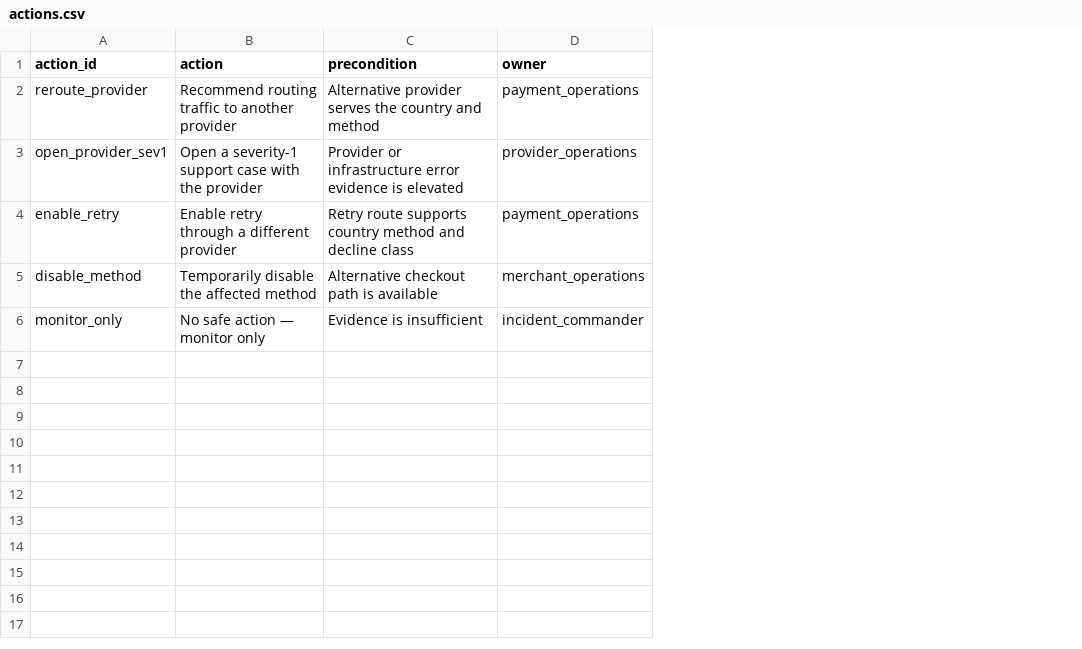
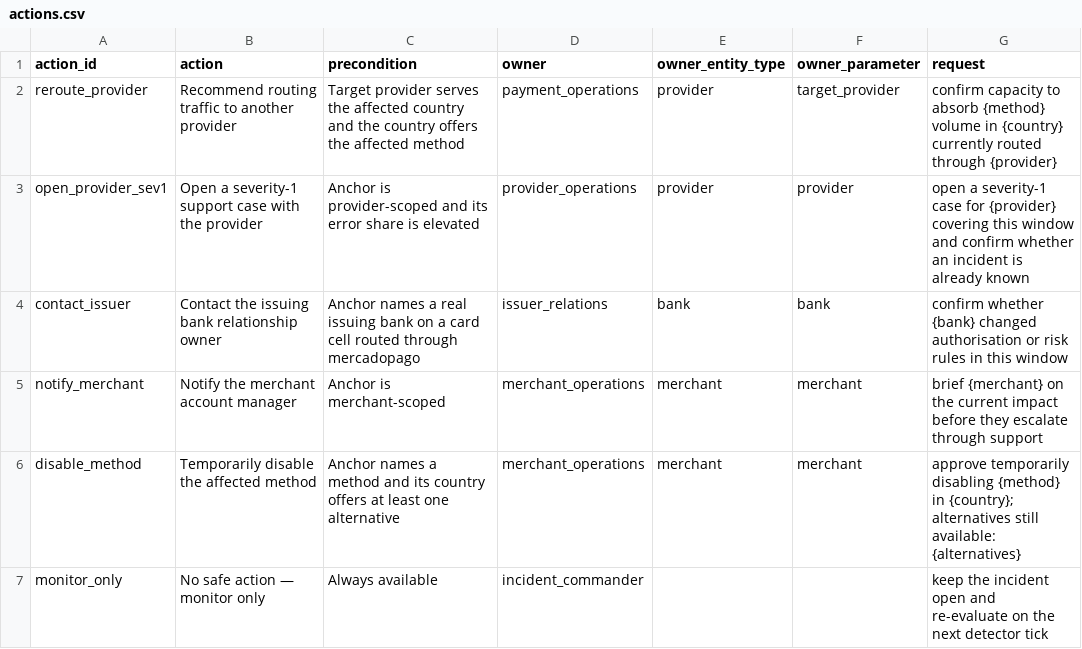
Before and after one commit to gomiten1/savvy, a CSV file: agent_workflow/catalogue/actions.csv, drawn as a sheet; removed rows and columns are numbered as before the commit, all else as after; the diff names each change by its address in the sheet, - before the commit and + after, or states it on an @@ line.

```diff
--- a/agent_workflow/catalogue/actions.csv
+++ b/agent_workflow/catalogue/actions.csv
+column E (owner_entity_type), rows 2-3: provider | provider; row 6: merchant
+column F (owner_parameter), rows 2-3: target_provider | provider; row 6: merchant
+column G (request), rows 2-3: confirm capacity to absorb {method} volume in {country} currently routed through {provider} | open a severity-1 case for {provider} covering this window and confirm whether an incident is already known; rows 6-7: approve temporarily disabling {method} in {country}; alternatives still available: {alternatives} | keep the incident open and re-evaluate on the next detector tick
-C2 (precondition): Alternative provider serves the country and method
+C2 (precondition): Target provider serves the affected country and the country offers the affected method
-C3 (precondition): Provider or infrastructure error evidence is elevated
+C3 (precondition): Anchor is provider-scoped and its error share is elevated
-row 4: enable_retry | Enable retry through a different provider | Retry route supports country method and decline class | payment_operations
+row 4: contact_issuer | Contact the issuing bank relationship owner | Anchor names a real issuing bank on a card cell routed through mercadopago | issuer_relations | bank | bank | confirm whether {bank} changed authorisation or risk rules in this window
+row 5: notify_merchant | Notify the merchant account manager | Anchor is merchant-scoped | merchant_operations | merchant | merchant | brief {merchant} on the current impact before they escalate through support
-C6 (precondition): Alternative checkout path is available
+C6 (precondition): Anchor names a method and its country offers at least one alternative
-C7 (precondition): Evidence is insufficient
+C7 (precondition): Always available
```
Also changed, not shown: 36 other files.
